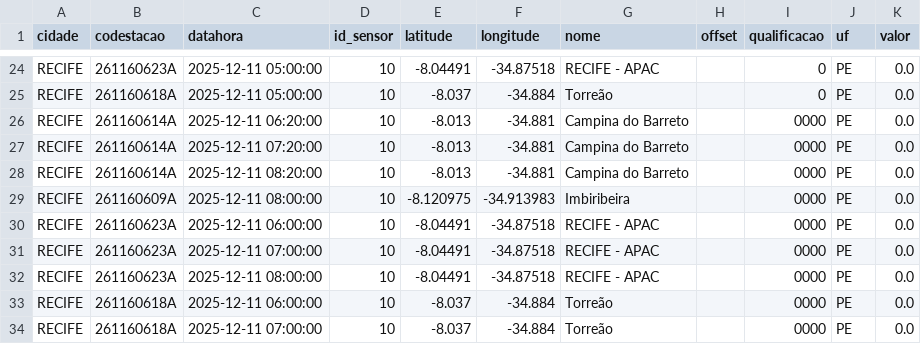
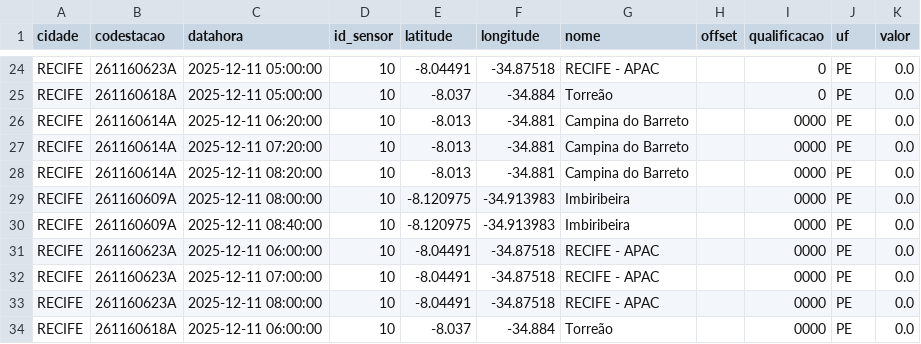
Before and after one commit to RafaellaB/Diagramas-de-risco-din-mico_01, a CSV file: chuva_recife_2025-12-11.csv, drawn as a sheet; only a part is shown, gaps mark what is left out; the shorter side is filled out with more unchanged rows; the diff names each change by its address in the sheet, - before the commit and + after, or states it on an @@ line.

```diff
--- a/chuva_recife_2025-12-11.csv
+++ b/chuva_recife_2025-12-11.csv
+row 30: RECIFE | 261160609A | 2025-12-11 08:40:00 | 10 | -8.120975 | -34.913983 | Imbiribeira |  | 0000 | PE | 0.0
```
